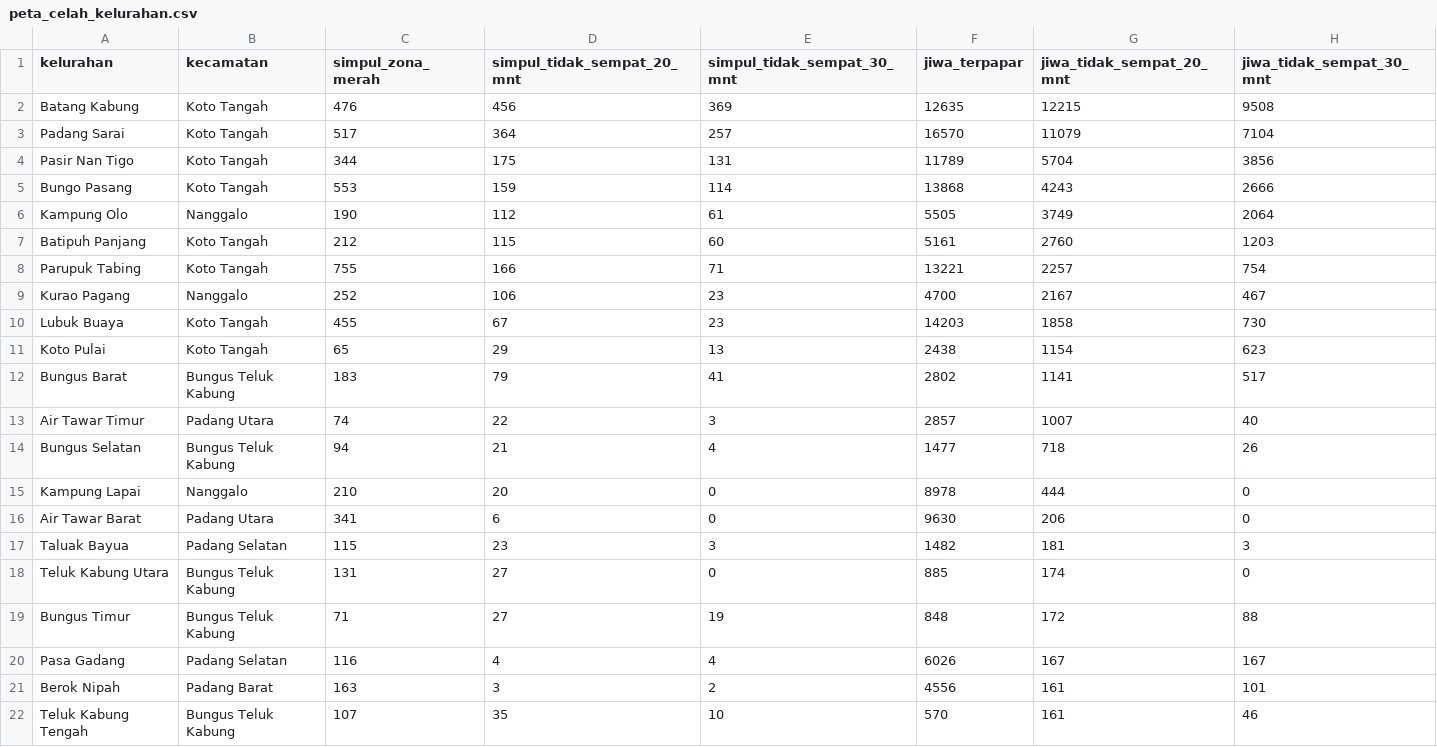
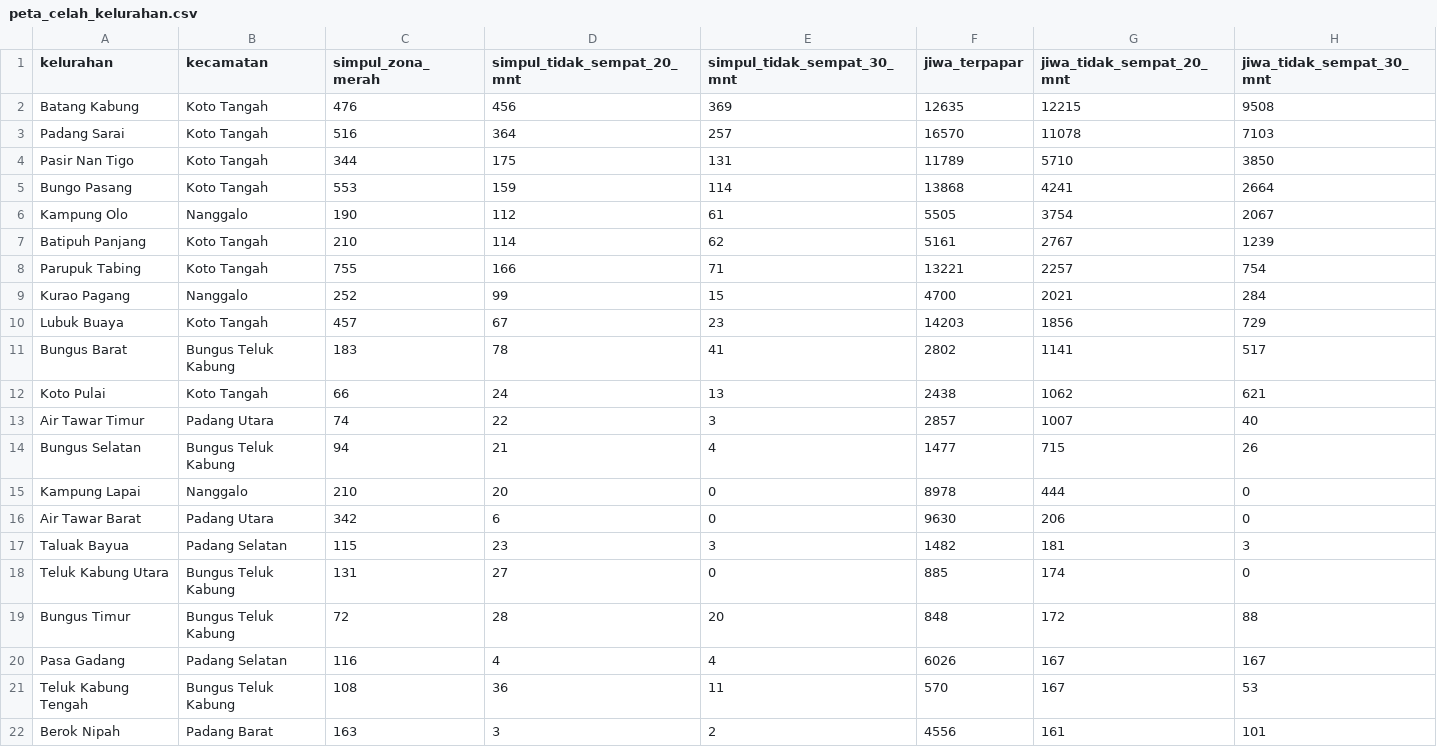
Before and after one commit to AkuSukaProject/core-siaga-padang, a CSV file: hasil_build/peta_celah_kelurahan.csv, drawn as a sheet; only a part is shown; the diff covers the shown part only.

```diff
--- a/hasil_build/peta_celah_kelurahan.csv
+++ b/hasil_build/peta_celah_kelurahan.csv
@@ -2,21 +2,21 @@ kelurahan,kecamatan,simpul_zona_merah,simpul_tidak_sempat_20_mnt,simpul_tidak_se
 Batang Kabung,Koto Tangah,476,456,369,12635,12215,9508
-Padang Sarai,Koto Tangah,517,364,257,16570,11079,7104
-Pasir Nan Tigo,Koto Tangah,344,175,131,11789,5704,3856
-Bungo Pasang,Koto Tangah,553,159,114,13868,4243,2666
-Kampung Olo,Nanggalo,190,112,61,5505,3749,2064
-Batipuh Panjang,Koto Tangah,212,115,60,5161,2760,1203
+Padang Sarai,Koto Tangah,516,364,257,16570,11078,7103
+Pasir Nan Tigo,Koto Tangah,344,175,131,11789,5710,3850
+Bungo Pasang,Koto Tangah,553,159,114,13868,4241,2664
+Kampung Olo,Nanggalo,190,112,61,5505,3754,2067
+Batipuh Panjang,Koto Tangah,210,114,62,5161,2767,1239
 Parupuk Tabing,Koto Tangah,755,166,71,13221,2257,754
-Kurao Pagang,Nanggalo,252,106,23,4700,2167,467
-Lubuk Buaya,Koto Tangah,455,67,23,14203,1858,730
-Koto Pulai,Koto Tangah,65,29,13,2438,1154,623
-Bungus Barat,Bungus Teluk Kabung,183,79,41,2802,1141,517
+Kurao Pagang,Nanggalo,252,99,15,4700,2021,284
+Lubuk Buaya,Koto Tangah,457,67,23,14203,1856,729
+Bungus Barat,Bungus Teluk Kabung,183,78,41,2802,1141,517
+Koto Pulai,Koto Tangah,66,24,13,2438,1062,621
 Air Tawar Timur,Padang Utara,74,22,3,2857,1007,40
-Bungus Selatan,Bungus Teluk Kabung,94,21,4,1477,718,26
+Bungus Selatan,Bungus Teluk Kabung,94,21,4,1477,715,26
 Kampung Lapai,Nanggalo,210,20,0,8978,444,0
-Air Tawar Barat,Padang Utara,341,6,0,9630,206,0
+Air Tawar Barat,Padang Utara,342,6,0,9630,206,0
 Taluak Bayua,Padang Selatan,115,23,3,1482,181,3
 Teluk Kabung Utara,Bungus Teluk Kabung,131,27,0,885,174,0
-Bungus Timur,Bungus Teluk Kabung,71,27,19,848,172,88
+Bungus Timur,Bungus Teluk Kabung,72,28,20,848,172,88
 Pasa Gadang,Padang Selatan,116,4,4,6026,167,167
+Teluk Kabung Tengah,Bungus Teluk Kabung,108,36,11,570,167,53
 Berok Nipah,Padang Barat,163,3,2,4556,161,101
-Teluk Kabung Tengah,Bungus Teluk Kabung,107,35,10,570,161,46
```
Also changed, not shown: 13 edited cells elsewhere in this file, analisis/output/hasil_simulasi_fasilitas.csv, analisis/output/hasil_simulasi_fasilitas_kontrak.csv, 20 other files.
